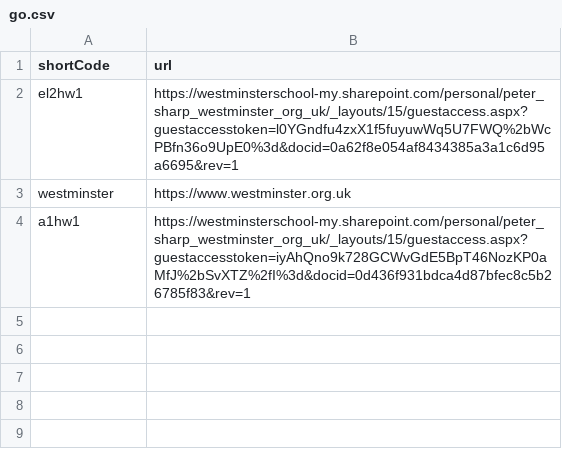
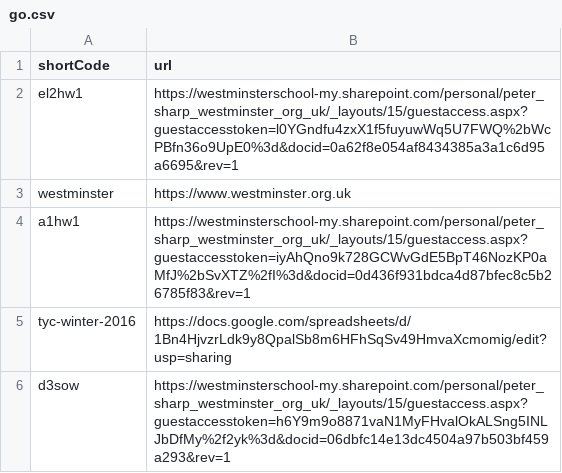
Before and after one commit to mrpsharp/mrpsharp.org, a CSV file: _data/go.csv, drawn as a sheet; the diff names each change by its address in the sheet, - before the commit and + after, or states it on an @@ line.

```diff
--- a/_data/go.csv
+++ b/_data/go.csv
+row 5: tyc-winter-2016 | https://docs.google.com/spreadsheets/d/1Bn4HjvzrLdk9y8QpalSb8m6HFhSqSv49HmvaXcmomig/edit?usp=sharing
+row 6: d3sow | https://westminsterschool-my.sharepoint.com/personal/peter_sharp_westminster_org_uk/_layouts/15/guestaccess.aspx?guestaccesstoken=h6Y9m9o8871vaN1MyFHvalOkALSng5INLJbDfMy%2f2yk%3d&docid=06dbfc14e13dc4504a97b503bf459a293&rev=1
```
Also changed, not shown: 14 other files.
